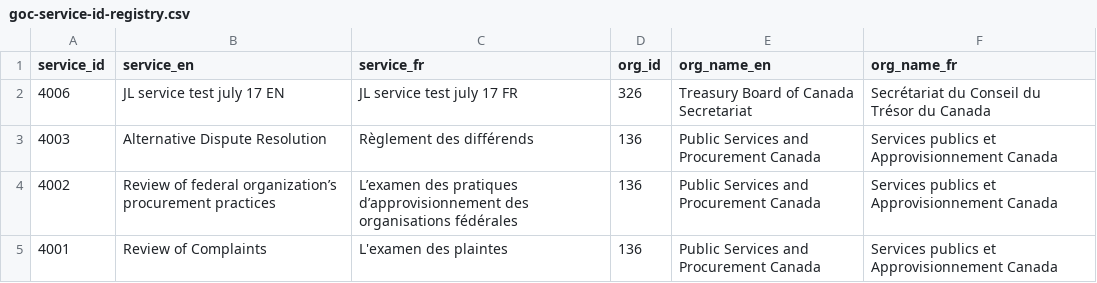
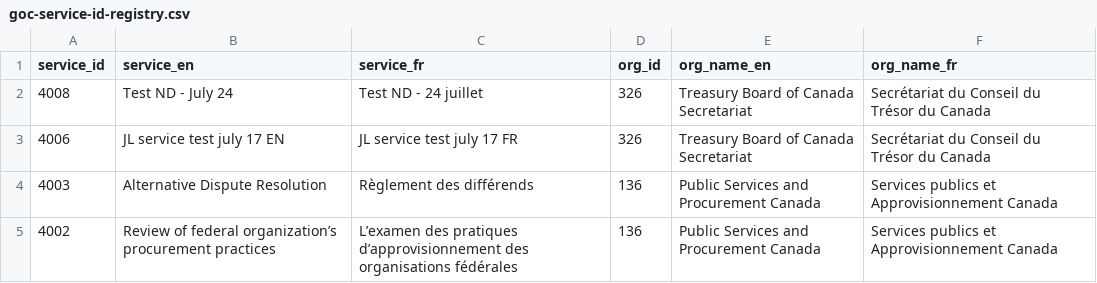
Before and after one commit to gcperformance/utilities, a CSV file: goc-service-id-registry.csv, drawn as a sheet; only a part is shown; the shorter side is filled out with more unchanged rows.

Commit message:
Add files via upload
Added new ID for TBS (test case)

```diff
--- a/goc-service-id-registry.csv
+++ b/goc-service-id-registry.csv
@@ -1,2 +1,3 @@
 service_id,service_en,service_fr,org_id,org_name_en,org_name_fr
+4008,Test ND - July 24,Test ND - 24 juillet,326,Treasury Board of Canada Secretariat,Secrétariat du Conseil du Trésor du Canada
 4006,JL service test july 17 EN,JL service test july 17 FR,326,Treasury Board of Canada Secretariat,Secrétariat du Conseil du Trésor du Canada
```
